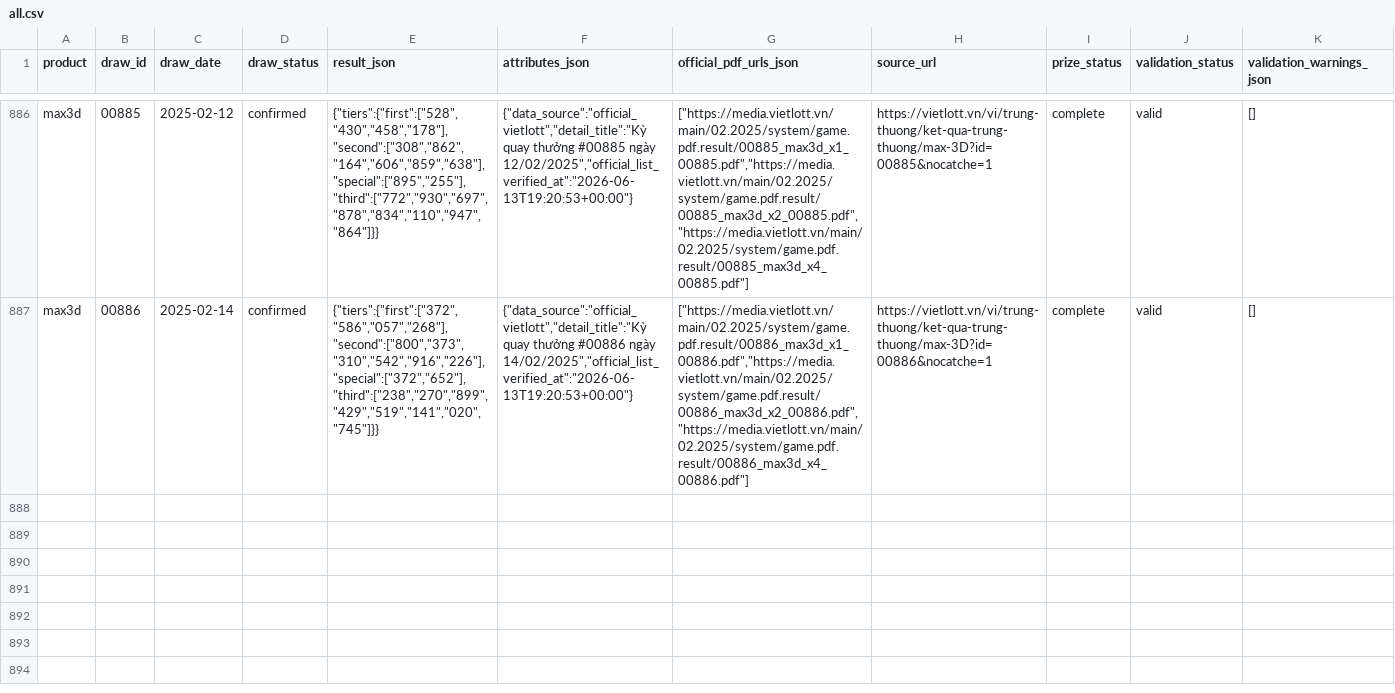
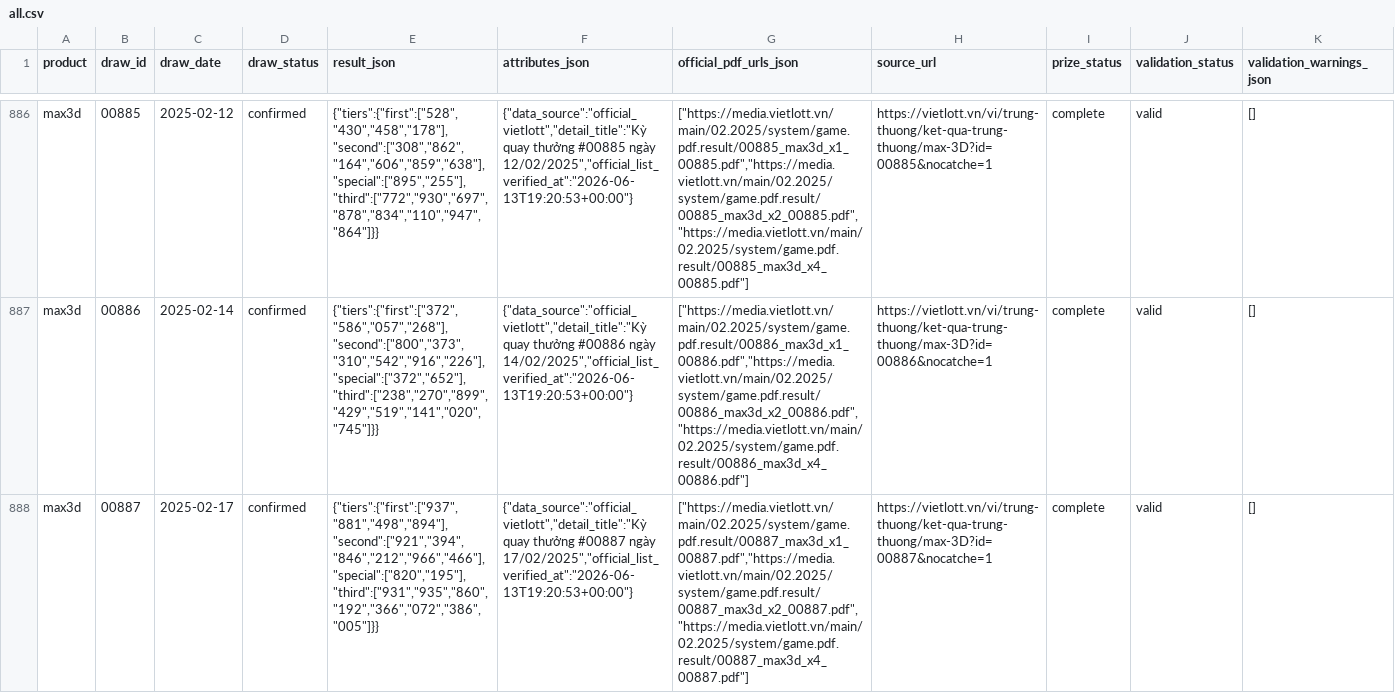
Before and after one commit to NhanAZ-Data/vietlott-data-collector, a CSV file: datasets/draws/max3d/all.csv, drawn as a sheet; only a part is shown, gaps mark what is left out; rows hold the shown columns only; the diff names each change by its address in the sheet, - before the commit and + after, or states it on an @@ line.

```diff
--- a/datasets/draws/max3d/all.csv
+++ b/datasets/draws/max3d/all.csv
+row 888: max3d | 00887 | 2025-02-17 | confirmed | {"tiers":{"first":["937","881","498","894"],"second":["921","394","846","212","966","466"],"special":["820","195"],"third":["931","935","860","192","366","072","386","005"]}} | {"data_source":"official_vietlott","detail_title":"Kỳ quay thưởng #00887 ngày 17/02/2025","official_list_verified_at":"2026-06-13T19:20:53+00:00"} | ["https://media.vietlott.vn/main/02.2025/system/game.pdf.result/00887_max3d_x1_00887.pdf","https://media.vietlott.vn/main/02.2025/system/game.pdf.result/00887_max3d_x2_00887.pdf","https://media.vietlott.vn/main/02.2025/system/game.pdf.result/00887_max3d_x4_00887.pdf"] | https://vietlott.vn/vi/trung-thuong/ket-qua-trung-thuong/max-3D?id=00887&nocatche=1 | complete | valid | []
```
Also changed, not shown: 6 other files.
